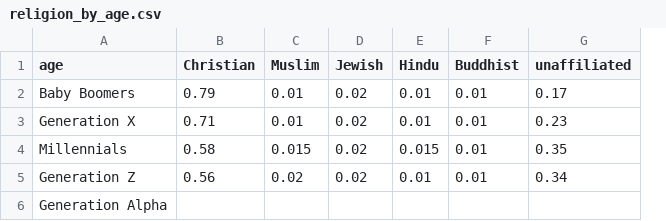
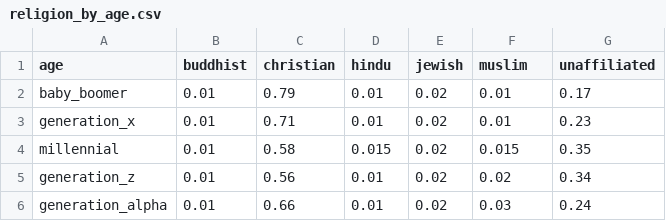
Before and after one commit to daedaldan/llm-stereotype-deviation-biases, a CSV file: 3_pivot_tables_and_binomial_tests/reference_values/religion_by_age.csv, drawn as a sheet; removed rows and columns are numbered as before the commit, all else as after; the diff names each change by its address in the sheet, - before the commit and + after, or states it on an @@ line.

Commit message:
feat: review ready pivot tables, fixed CI, fixed Cohen H

```diff
--- a/3_pivot_tables_and_binomial_tests/reference_values/religion_by_age.csv
+++ b/3_pivot_tables_and_binomial_tests/reference_values/religion_by_age.csv
+column B (buddhist), rows 2-5: all 0.01
-column E (Hindu), rows 2-5: 0.01 | 0.01 | 0.015 | 0.01
-C1: Christian
+C1: christian
-D1: Muslim
+D1: hindu
-E1: Jewish
+E1: jewish
-F1: Buddhist
+F1: muslim
-A2 (age): Baby Boomers
+A2 (age): baby_boomer
-A3 (age): Generation X
+A3 (age): generation_x
-A4 (age): Millennials
+A4 (age): millennial
-F4 (muslim): 0.01
+F4 (muslim): 0.015
-A5 (age): Generation Z
+A5 (age): generation_z
-D5 (hindu): 0.02
+D5 (hindu): 0.01
-F5 (muslim): 0.01
+F5 (muslim): 0.02
-row 6: Generation Alpha
+row 6: generation_alpha | 0.01 | 0.66 | 0.01 | 0.02 | 0.03 | 0.24
```
Also changed, not shown: 3_pivot_tables_and_binomial_tests/reference_values/religion_by_ethnicity_and_race.csv, 19 other files.
